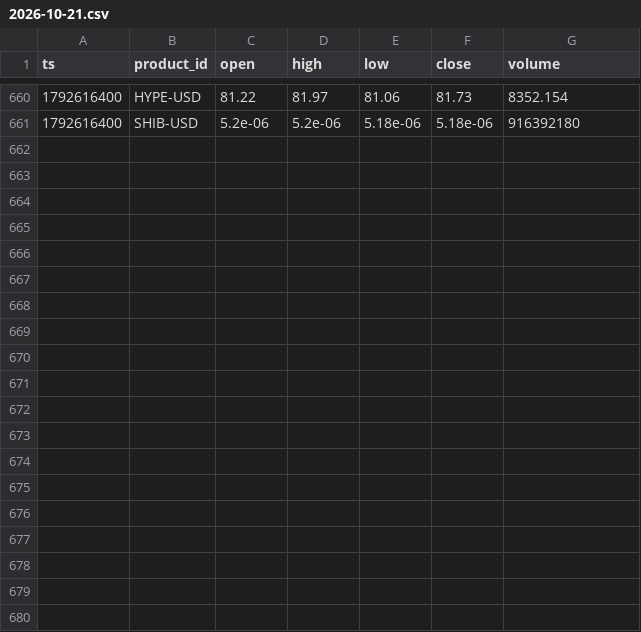
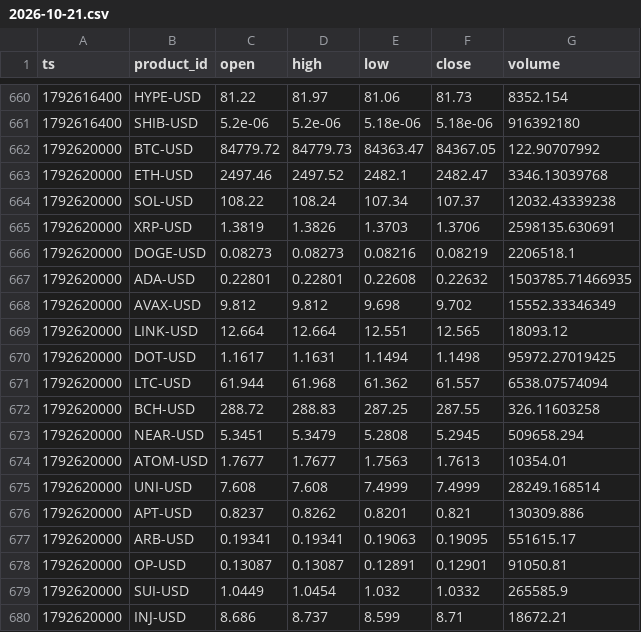
Before and after one commit to jtdaly4/market-data-collector, a CSV file: data/candles/2026-10-21.csv, drawn as a sheet; only a part is shown, gaps mark what is left out; the diff covers the shown part only.

```diff
--- a/data/candles/2026-10-21.csv
+++ b/data/candles/2026-10-21.csv
@@ -661 +661,20 @@ ts,product_id,open,high,low,close,volume
 1792616400,SHIB-USD,5.2e-06,5.2e-06,5.18e-06,5.18e-06,916392180
+1792620000,BTC-USD,84779.72,84779.73,84363.47,84367.05,122.90707992
+1792620000,ETH-USD,2497.46,2497.52,2482.1,2482.47,3346.13039768
+1792620000,SOL-USD,108.22,108.24,107.34,107.37,12032.43339238
+1792620000,XRP-USD,1.3819,1.3826,1.3703,1.3706,2598135.630691
+1792620000,DOGE-USD,0.08273,0.08273,0.08216,0.08219,2206518.1
+1792620000,ADA-USD,0.22801,0.22801,0.22608,0.22632,1503785.71466935
+1792620000,AVAX-USD,9.812,9.812,9.698,9.702,15552.33346349
+1792620000,LINK-USD,12.664,12.664,12.551,12.565,18093.12
+1792620000,DOT-USD,1.1617,1.1631,1.1494,1.1498,95972.27019425
+1792620000,LTC-USD,61.944,61.968,61.362,61.557,6538.07574094
+1792620000,BCH-USD,288.72,288.83,287.25,287.55,326.11603258
+1792620000,NEAR-USD,5.3451,5.3479,5.2808,5.2945,509658.294
+1792620000,ATOM-USD,1.7677,1.7677,1.7563,1.7613,10354.01
+1792620000,UNI-USD,7.608,7.608,7.4999,7.4999,28249.168514
+1792620000,APT-USD,0.8237,0.8262,0.8201,0.821,130309.886
+1792620000,ARB-USD,0.19341,0.19341,0.19063,0.19095,551615.17
+1792620000,OP-USD,0.13087,0.13087,0.12891,0.12901,91050.81
+1792620000,SUI-USD,1.0449,1.0454,1.032,1.0332,265585.9
+1792620000,INJ-USD,8.686,8.737,8.599,8.71,18672.21
```
Also changed, not shown: 9 added rows elsewhere in this file, data/perp/2026-10-21.csv, 1 other file.
